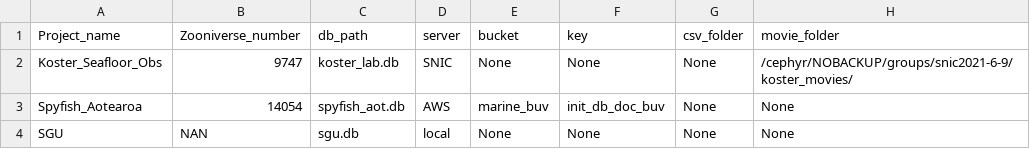
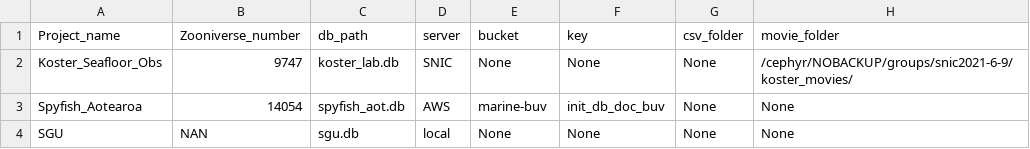
Before and after one commit to pilarnavarro/koster_data_management, a CSV file: db_starter/projects_list.csv, drawn as a sheet.

Commit message:
fixed typo

```diff
--- a/db_starter/projects_list.csv
+++ b/db_starter/projects_list.csv
@@ -2,3 +2,3 @@ Project_name,Zooniverse_number,db_path,server,bucket,key,csv_folder,movie_folder
 Koster_Seafloor_Obs,9747,koster_lab.db,SNIC,None,None,None,/cephyr/NOBACKUP/groups/snic2021-6-9/koster_movies/
-Spyfish_Aotearoa,14054,spyfish_aot.db,AWS,marine_buv,init_db_doc_buv,None,None
+Spyfish_Aotearoa,14054,spyfish_aot.db,AWS,marine-buv,init_db_doc_buv,None,None
 SGU,NAN,sgu.db,local,None,None,None,None
```
